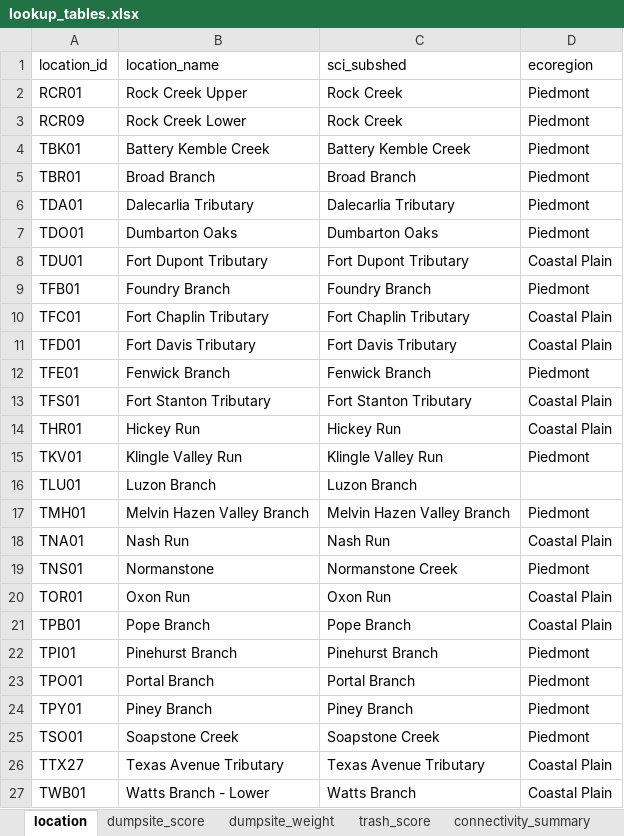
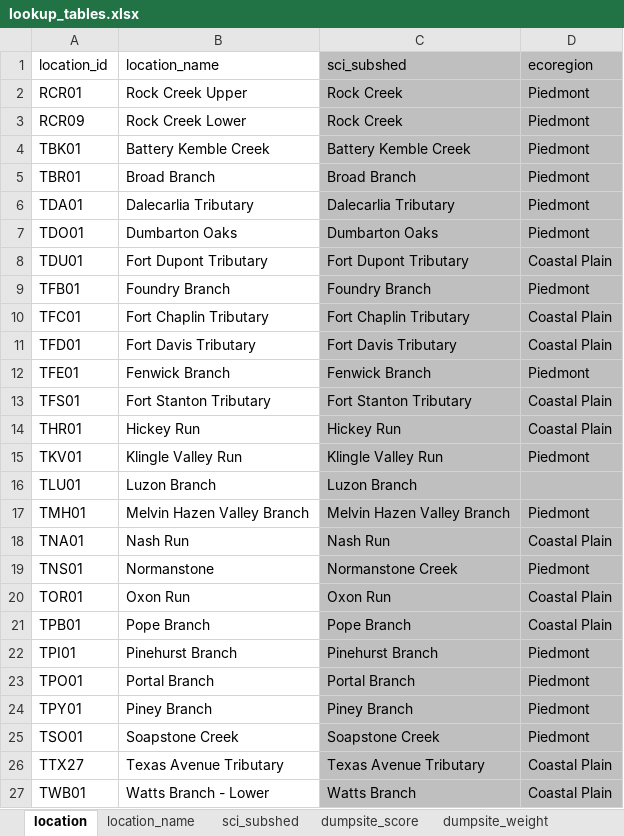
Before and after one commit to LimnoTech/SCI, an Excel workbook: data/lookup_tables.xlsx, sheet location, drawn as a sheet; only a part is shown; values as stored, in another font and other column widths than the file's, no borders; the diff covers the shown part only; the diff names each change by its address in the sheet, - before the commit and + after, or states it on an @@ line.

Commit message:
Format trash scores for compiling
Also separated out location_name lookup table so that joining by location_name would not result in many to many warning.

```diff
--- a/data/lookup_tables.xlsx (sheet location)
+++ b/data/lookup_tables.xlsx (sheet location)
+sheet tab: location_name
+sheet tab: sci_subshed
-C1:D27 fill: none
+C1:D27 fill: #BFBFBF
```
Also changed, not shown: cell formats elsewhere in this sheet, 8 other files.
